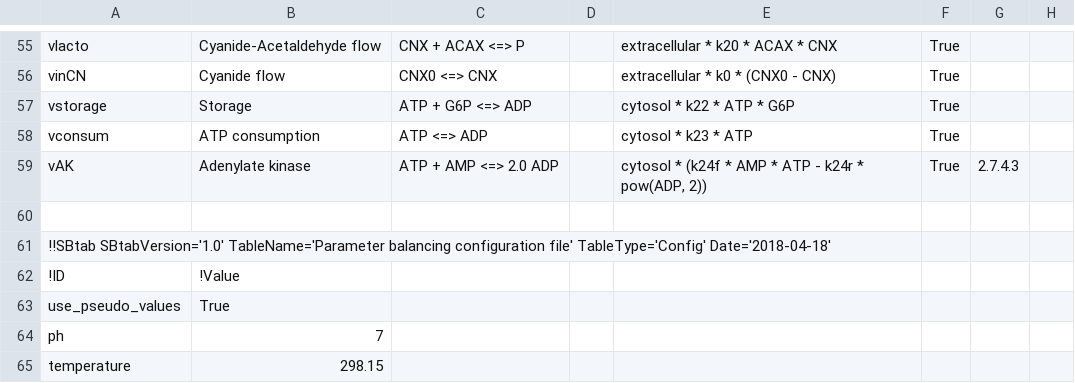
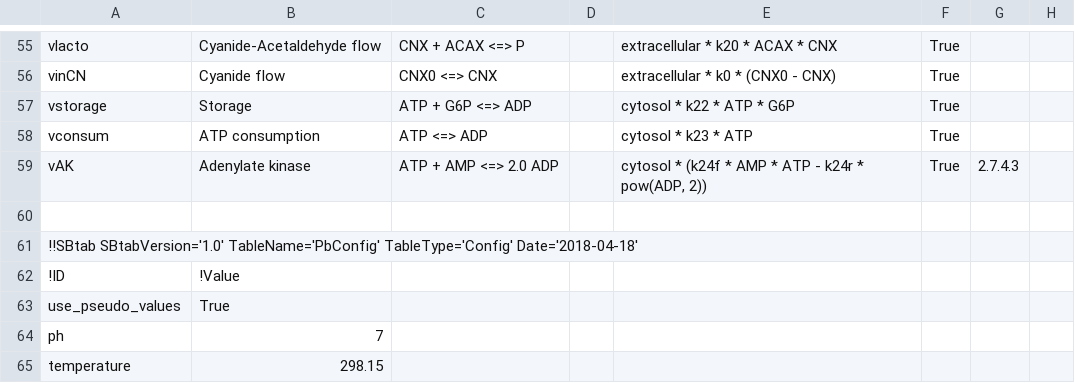
Before and after one commit to liebermeister/sbtab-matlab, a TSV file: resources/examples/sbtab/hynne/BIOMD0000000061_modeldata.tsv, drawn as a sheet; only a part is shown, gaps mark what is left out; the diff names each change by its address in the sheet, - before the commit and + after, or states it on an @@ line.

```diff
--- a/resources/examples/sbtab/hynne/BIOMD0000000061_modeldata.tsv
+++ b/resources/examples/sbtab/hynne/BIOMD0000000061_modeldata.tsv
-A61: !!SBtab SBtabVersion='1.0' TableName='Parameter balancing configuration file' TableType='Config' Date='2018-04-18'
+A61: !!SBtab SBtabVersion='1.0' TableName='PbConfig' TableType='Config' Date='2018-04-18'
```
Also changed, not shown: resources/examples/sbtab/ecoli/ecoli_noor_2016_model.tsv, resources/examples/sbtab/jiang/jiang_modeldata.tsv, 1 other file.
